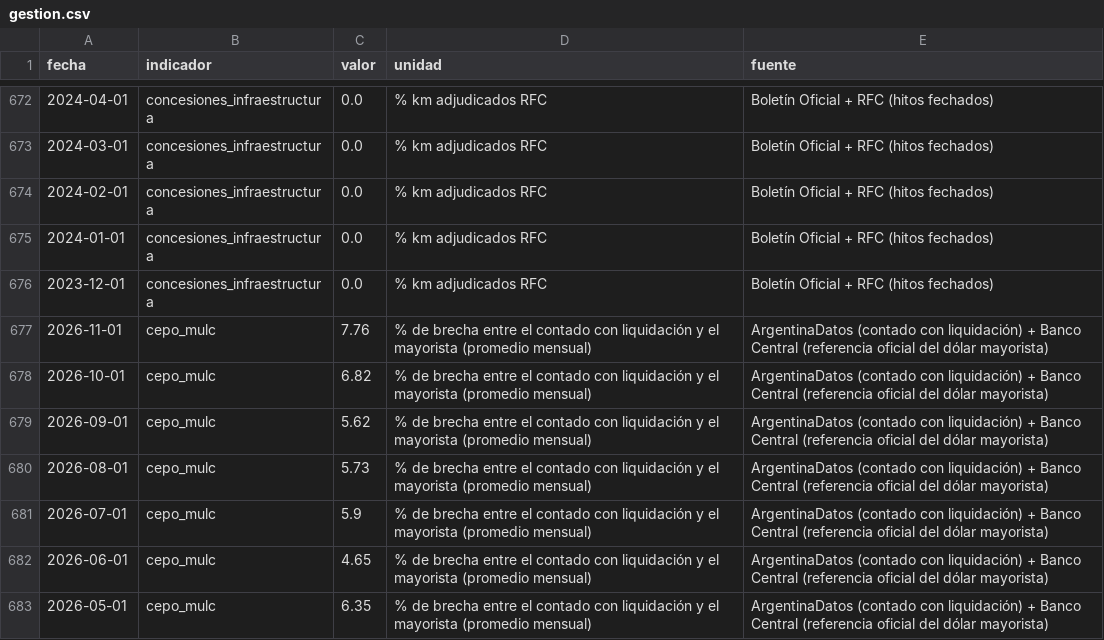
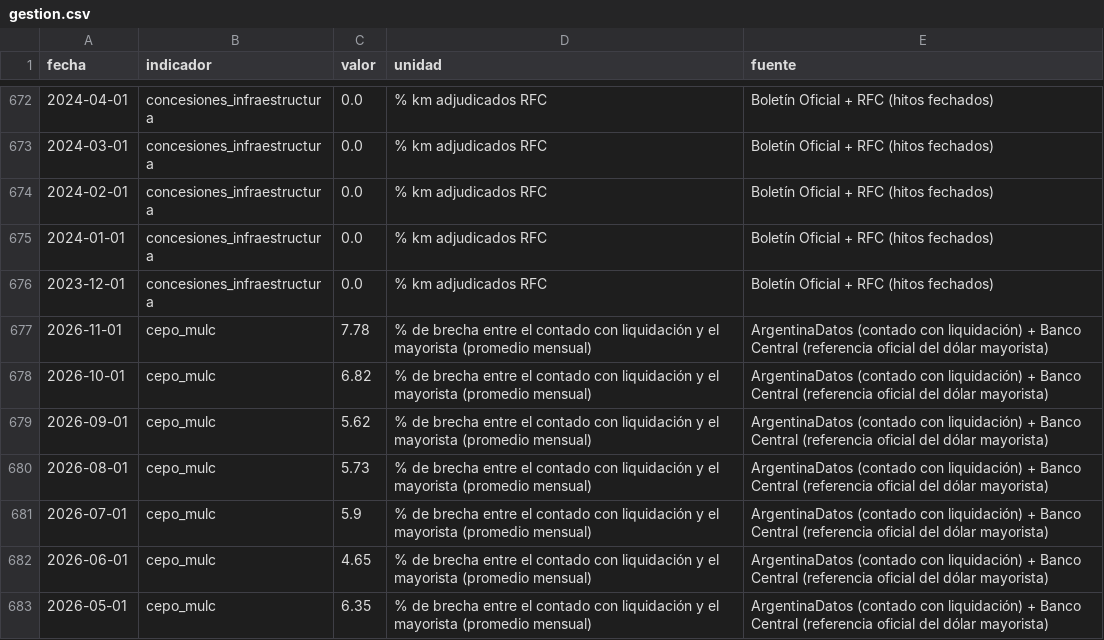
Before and after one commit to Juanpintoselso33/cigob-informe-coyuntura, a CSV file: projects/informe_coyuntura/output/series/gestion.csv, drawn as a sheet; only a part is shown, gaps mark what is left out.

```diff
--- a/projects/informe_coyuntura/output/series/gestion.csv
+++ b/projects/informe_coyuntura/output/series/gestion.csv
@@ -676,3 +676,3 @@ fecha,indicador,valor,unidad,fuente
 2023-12-01,concesiones_infraestructura,0.0,% km adjudicados RFC,Boletín Oficial + RFC (hitos fechados)
-2026-11-01,cepo_mulc,7.76,% de brecha entre el contado con liquidación y el mayorista (promedio mensual),ArgentinaDatos (contado con liquidación) + Banco Central (referencia oficial del dólar mayorista)
+2026-11-01,cepo_mulc,7.78,% de brecha entre el contado con liquidación y el mayorista (promedio mensual),ArgentinaDatos (contado con liquidación) + Banco Central (referencia oficial del dólar mayorista)
 2026-10-01,cepo_mulc,6.82,% de brecha entre el contado con liquidación y el mayorista (promedio mensual),ArgentinaDatos (contado con liquidación) + Banco Central (referencia oficial del dólar mayorista)
```
Also changed, not shown: projects/informe_coyuntura/output/series/politica.csv, projects/informe_coyuntura/output/series/vida_cotidiana.csv, 22 other files.
